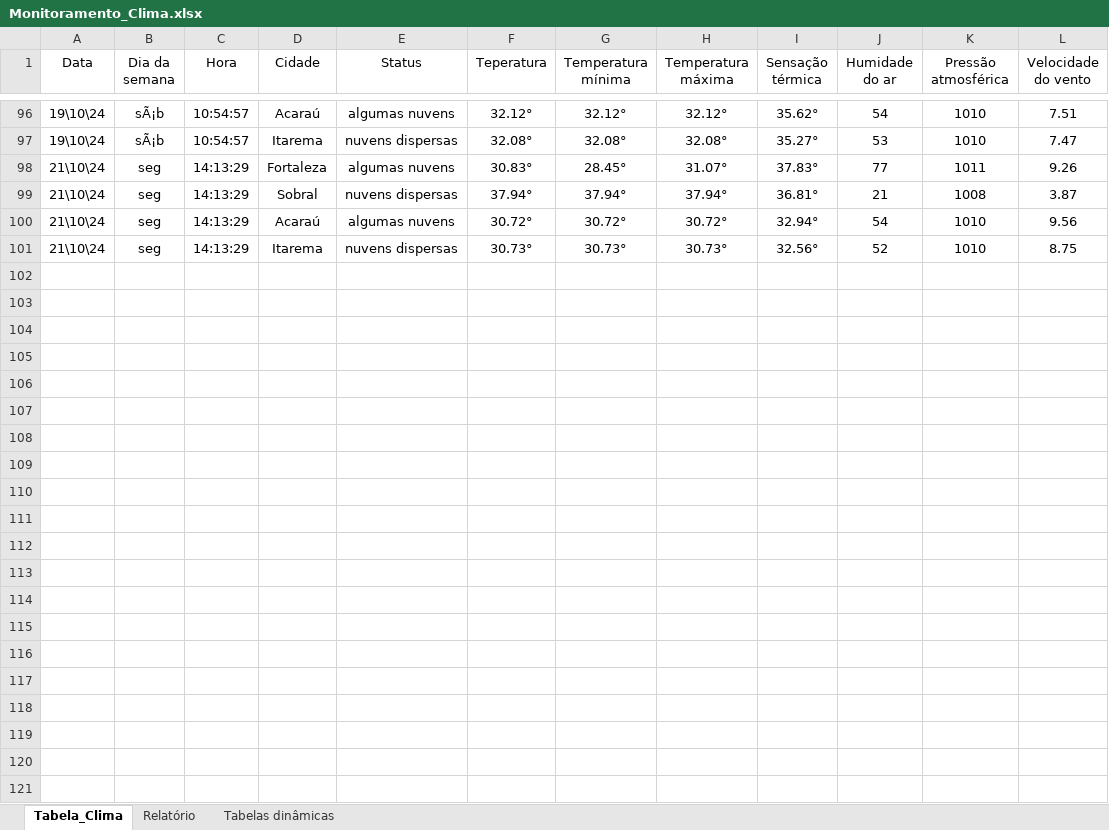
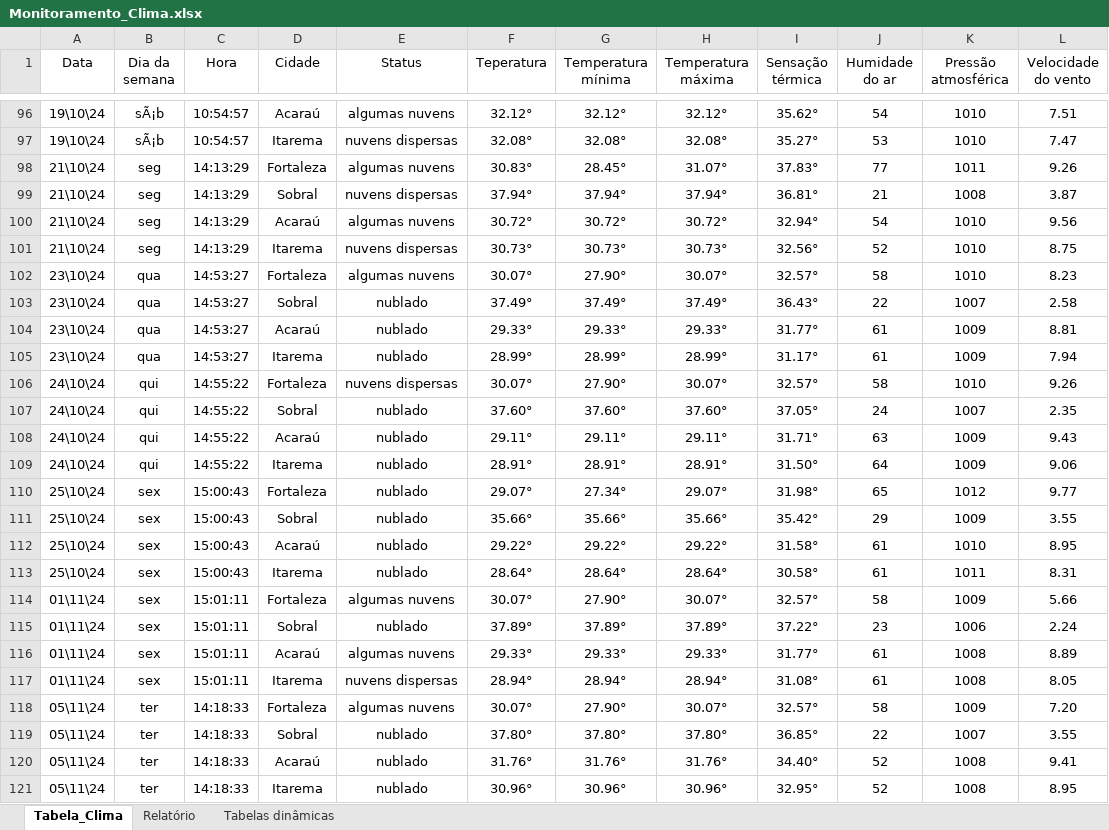
Before and after one commit to gabriel-x303/Data_Science_Project, an Excel workbook: Monitoramento_Clima.xlsx, sheet Tabela_Clima, drawn as a sheet; only a part is shown, gaps mark what is left out; values as stored, in another font and other column widths than the file's, no borders; conditional formats and table styles not drawn; the diff names each change by its address in the sheet, - before the commit and + after, or states it on an @@ line.

Commit message:
Atualização semanal 05/11/24

```diff
--- a/Monitoramento_Clima.xlsx (sheet Tabela_Clima)
+++ b/Monitoramento_Clima.xlsx (sheet Tabela_Clima)
+row 102: 23\10\24 | qua | 14:53:27 | Fortaleza | algumas nuvens | 30.07° | 27.90° | 30.07° | 32.57° | 58 | 1010 | 8.23
+row 103: 23\10\24 | qua | 14:53:27 | Sobral | nublado | 37.49° | 37.49° | 37.49° | 36.43° | 22 | 1007 | 2.58
+row 104: 23\10\24 | qua | 14:53:27 | Acaraú | nublado | 29.33° | 29.33° | 29.33° | 31.77° | 61 | 1009 | 8.81
+row 105: 23\10\24 | qua | 14:53:27 | Itarema | nublado | 28.99° | 28.99° | 28.99° | 31.17° | 61 | 1009 | 7.94
+row 106: 24\10\24 | qui | 14:55:22 | Fortaleza | nuvens dispersas | 30.07° | 27.90° | 30.07° | 32.57° | 58 | 1010 | 9.26
+row 107: 24\10\24 | qui | 14:55:22 | Sobral | nublado | 37.60° | 37.60° | 37.60° | 37.05° | 24 | 1007 | 2.35
+row 108: 24\10\24 | qui | 14:55:22 | Acaraú | nublado | 29.11° | 29.11° | 29.11° | 31.71° | 63 | 1009 | 9.43
+row 109: 24\10\24 | qui | 14:55:22 | Itarema | nublado | 28.91° | 28.91° | 28.91° | 31.50° | 64 | 1009 | 9.06
+row 110: 25\10\24 | sex | 15:00:43 | Fortaleza | nublado | 29.07° | 27.34° | 29.07° | 31.98° | 65 | 1012 | 9.77
+row 111: 25\10\24 | sex | 15:00:43 | Sobral | nublado | 35.66° | 35.66° | 35.66° | 35.42° | 29 | 1009 | 3.55
+row 112: 25\10\24 | sex | 15:00:43 | Acaraú | nublado | 29.22° | 29.22° | 29.22° | 31.58° | 61 | 1010 | 8.95
+row 113: 25\10\24 | sex | 15:00:43 | Itarema | nublado | 28.64° | 28.64° | 28.64° | 30.58° | 61 | 1011 | 8.31
+row 114: 01\11\24 | sex | 15:01:11 | Fortaleza | algumas nuvens | 30.07° | 27.90° | 30.07° | 32.57° | 58 | 1009 | 5.66
+row 115: 01\11\24 | sex | 15:01:11 | Sobral | nublado | 37.89° | 37.89° | 37.89° | 37.22° | 23 | 1006 | 2.24
+row 116: 01\11\24 | sex | 15:01:11 | Acaraú | algumas nuvens | 29.33° | 29.33° | 29.33° | 31.77° | 61 | 1008 | 8.89
+row 117: 01\11\24 | sex | 15:01:11 | Itarema | nuvens dispersas | 28.94° | 28.94° | 28.94° | 31.08° | 61 | 1008 | 8.05
+row 118: 05\11\24 | ter | 14:18:33 | Fortaleza | algumas nuvens | 30.07° | 27.90° | 30.07° | 32.57° | 58 | 1009 | 7.20
+row 119: 05\11\24 | ter | 14:18:33 | Sobral | nublado | 37.80° | 37.80° | 37.80° | 36.85° | 22 | 1007 | 3.55
+row 120: 05\11\24 | ter | 14:18:33 | Acaraú | nublado | 31.76° | 31.76° | 31.76° | 34.40° | 52 | 1008 | 9.41
+row 121: 05\11\24 | ter | 14:18:33 | Itarema | nublado | 30.96° | 30.96° | 30.96° | 32.95° | 52 | 1008 | 8.95
```
Also changed, not shown: sheet Tabelas dinâmicas, charts or pictures, Teste.xlsx, 2 other files.
